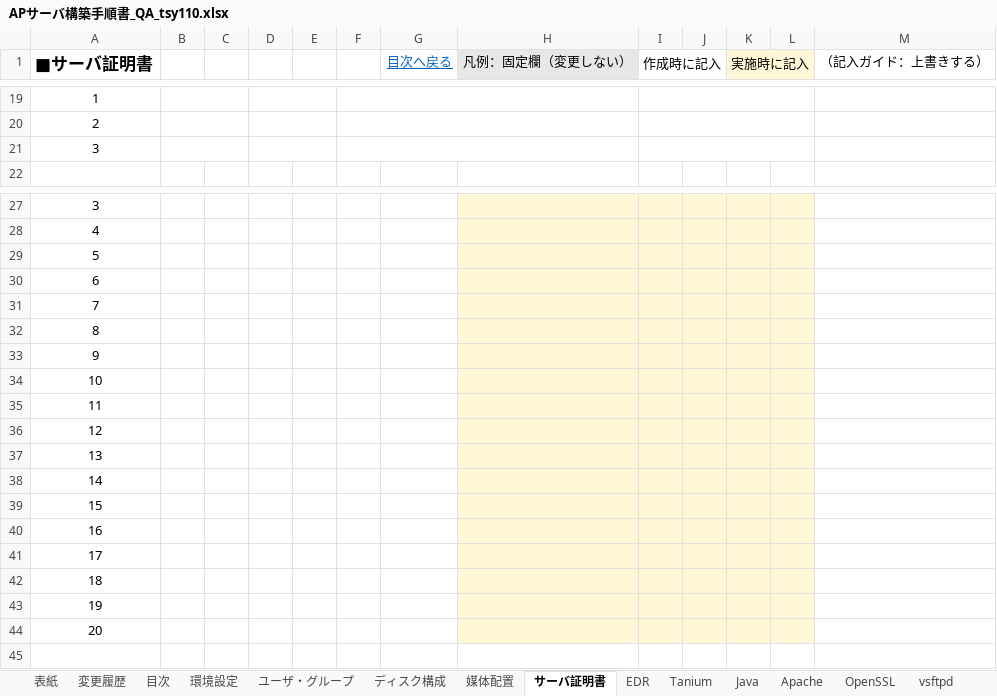
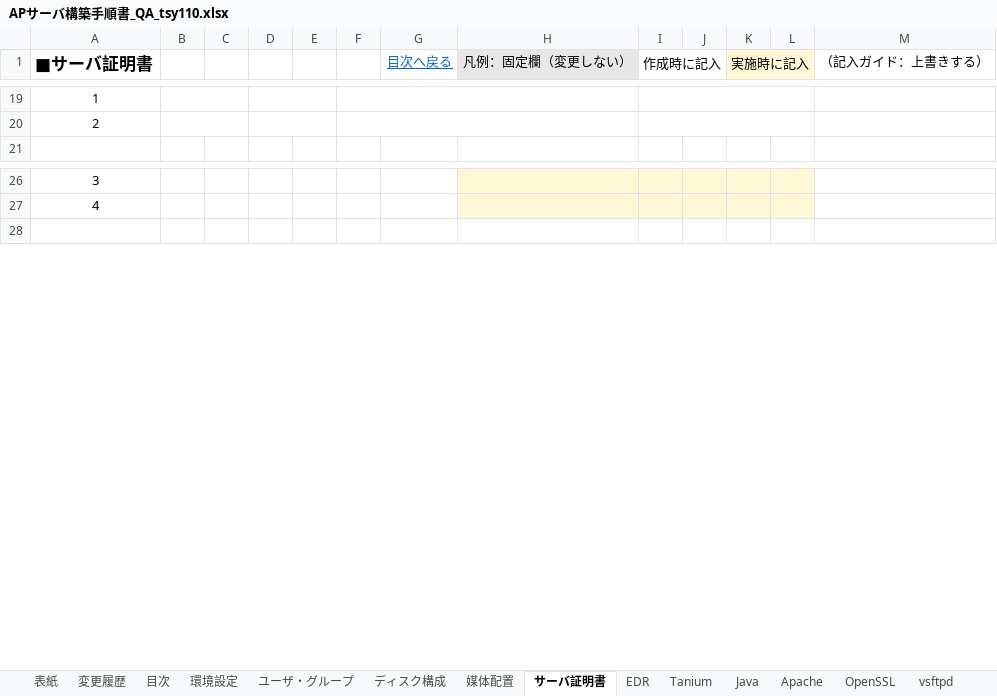
Before and after one commit to ChivasTang/SystemMigration, an Excel workbook: APサーバ構築手順書_QA_tsy110.xlsx, sheet サーバ証明書, drawn as a sheet; only a part is shown, gaps mark what is left out; values as stored, in another font and other column widths than the file's, no borders; conditional formats not drawn; the diff names each change by its address in the sheet, - before the commit and + after, or states it on an @@ line.

```diff
--- a/APサーバ構築手順書_QA_tsy110.xlsx (sheet サーバ証明書)
+++ b/APサーバ構築手順書_QA_tsy110.xlsx (sheet サーバ証明書)
-row 21: 3
-row 29: 5
-row 30: 6
-row 31: 7
-row 32: 8
-row 33: 9
-row 34: 10
-row 35: 11
-row 36: 12
-row 37: 13
-row 38: 14
-row 39: 15
-row 40: 16
-row 41: 17
-row 42: 18
-row 43: 19
-row 44: 20
```
Also changed, not shown: sheet Asteria, sheet Tomcat, sheet ユーザ・グループ, sheet Java, sheet DBClient, sheet 媒体配置, 2 more sheets, hidden cells, 6 other files.
